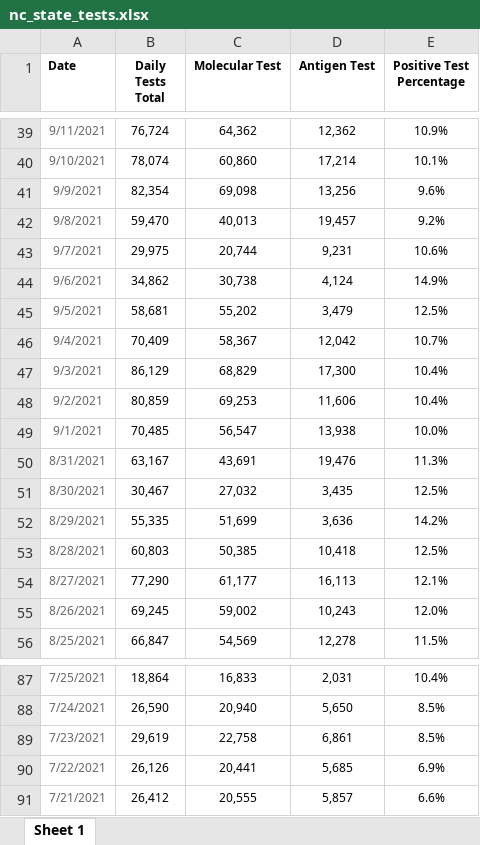
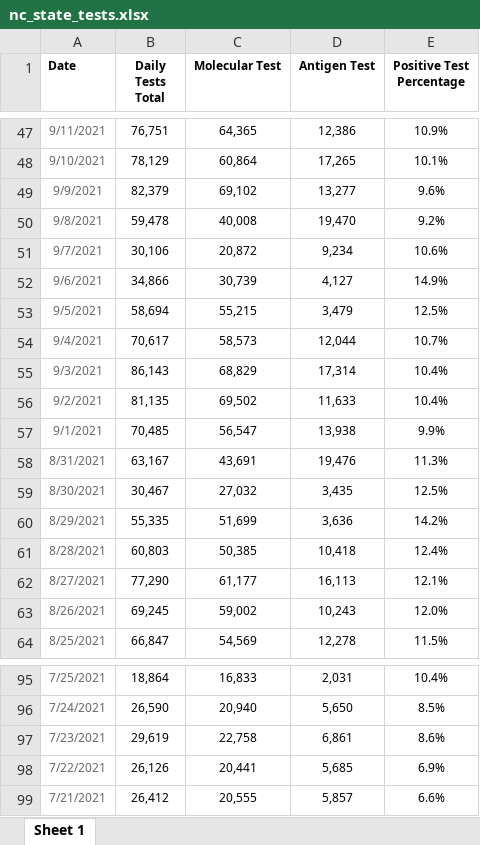
Before and after one commit to vermavikrant26/covid_data, an Excel workbook: nc_state_tests.xlsx, sheet Sheet 1, drawn as a sheet; only a part is shown, gaps mark what is left out; values as stored, in another font and other column widths than the file's, no borders; addresses are those after the commit; the diff covers the shown part only; the diff names each change by its address in the sheet, - before the commit and + after, or states it on an @@ line.

```diff
--- a/nc_state_tests.xlsx (sheet Sheet 1)
+++ b/nc_state_tests.xlsx (sheet Sheet 1)
-B47 (Daily Tests Total): 76,724
+B47 (Daily Tests Total): 76,751
-C47 (Molecular Test): 64,362
+C47 (Molecular Test): 64,365
-D47 (Antigen Test): 12,362
+D47 (Antigen Test): 12,386
-B48 (Daily Tests Total): 78,074
+B48 (Daily Tests Total): 78,129
-C48 (Molecular Test): 60,860
+C48 (Molecular Test): 60,864
-D48 (Antigen Test): 17,214
+D48 (Antigen Test): 17,265
-B49 (Daily Tests Total): 82,354
+B49 (Daily Tests Total): 82,379
-C49 (Molecular Test): 69,098
+C49 (Molecular Test): 69,102
-D49 (Antigen Test): 13,256
+D49 (Antigen Test): 13,277
-B50 (Daily Tests Total): 59,470
+B50 (Daily Tests Total): 59,478
-C50 (Molecular Test): 40,013
+C50 (Molecular Test): 40,008
-D50 (Antigen Test): 19,457
+D50 (Antigen Test): 19,470
-B51 (Daily Tests Total): 29,975
+B51 (Daily Tests Total): 30,106
-C51 (Molecular Test): 20,744
+C51 (Molecular Test): 20,872
-D51 (Antigen Test): 9,231
+D51 (Antigen Test): 9,234
-B52 (Daily Tests Total): 34,862
+B52 (Daily Tests Total): 34,866
-C52 (Molecular Test): 30,738
+C52 (Molecular Test): 30,739
-D52 (Antigen Test): 4,124
+D52 (Antigen Test): 4,127
-B53 (Daily Tests Total): 58,681
+B53 (Daily Tests Total): 58,694
-C53 (Molecular Test): 55,202
+C53 (Molecular Test): 55,215
-B54 (Daily Tests Total): 70,409
+B54 (Daily Tests Total): 70,617
-C54 (Molecular Test): 58,367
+C54 (Molecular Test): 58,573
-D54 (Antigen Test): 12,042
+D54 (Antigen Test): 12,044
-B55 (Daily Tests Total): 86,129
+B55 (Daily Tests Total): 86,143
-D55 (Antigen Test): 17,300
+D55 (Antigen Test): 17,314
-B56 (Daily Tests Total): 80,859
+B56 (Daily Tests Total): 81,135
-C56 (Molecular Test): 69,253
+C56 (Molecular Test): 69,502
-D56 (Antigen Test): 11,606
+D56 (Antigen Test): 11,633
-E57 (Positive Test Percentage): 10.0%
+E57 (Positive Test Percentage): 9.9%
-E61 (Positive Test Percentage): 12.5%
+E61 (Positive Test Percentage): 12.4%
-E97 (Positive Test Percentage): 8.5%
+E97 (Positive Test Percentage): 8.6%
```
Also changed, not shown: 8 added rows and 122 edited cells elsewhere in this sheet, nc_state_cases_deaths.xlsx, 6 other files.
